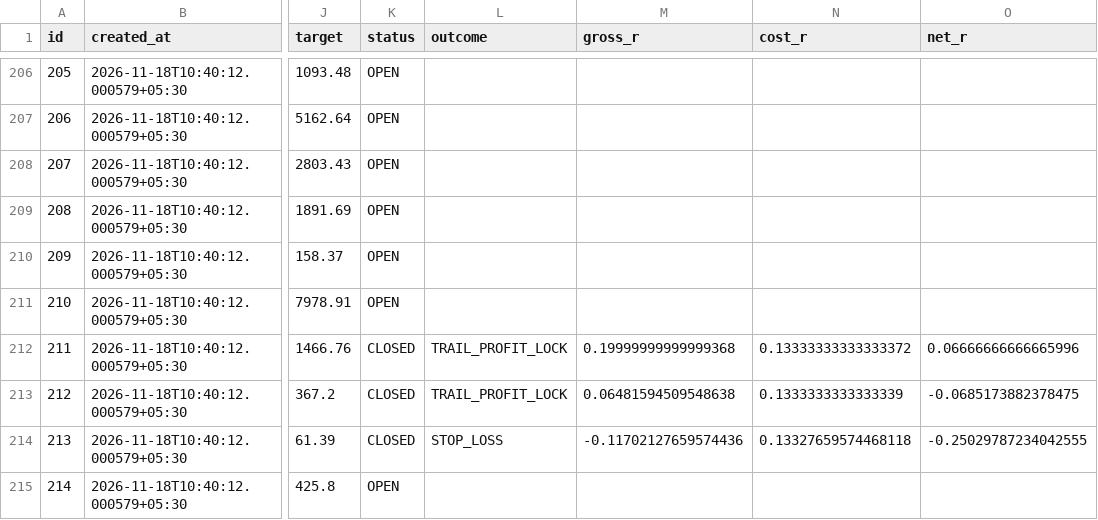
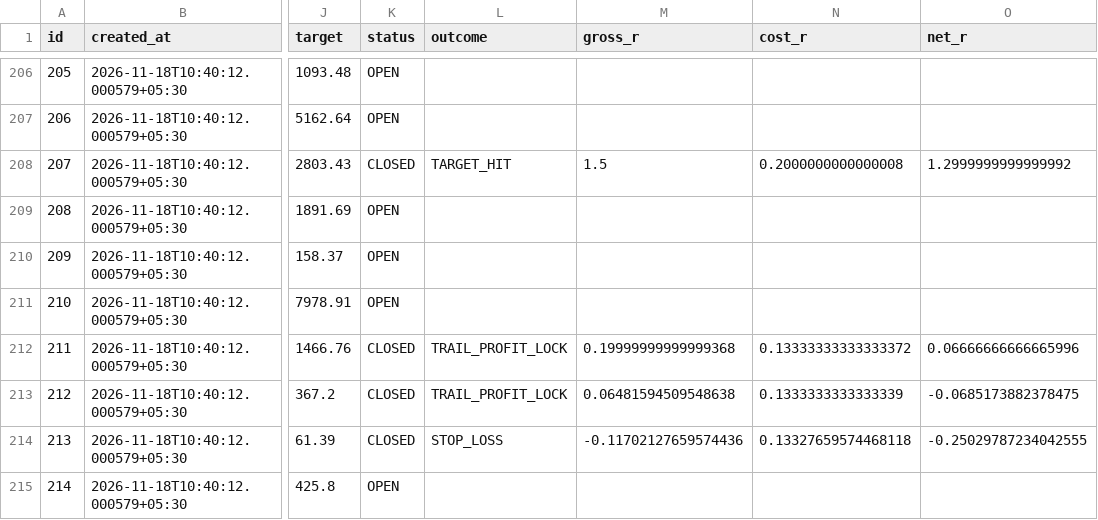
Before and after one commit to mahakalstay-coder/bharat-intraday-scout, a CSV file: reports/four_header_ledger.csv, drawn as a sheet; only a part is shown, gaps mark what is left out; the diff covers the shown part only; the diff names each change by its address in the sheet, - before the commit and + after, or states it on an @@ line.

```diff
--- a/reports/four_header_ledger.csv
+++ b/reports/four_header_ledger.csv
-K208 (status): OPEN
+K208 (status): CLOSED
-L208 (outcome): (empty)
+L208 (outcome): TARGET_HIT
-M208 (gross_r): (empty)
+M208 (gross_r): 1.5
-N208 (cost_r): (empty)
+N208 (cost_r): 0.2000000000000008
-O208 (net_r): (empty)
+O208 (net_r): 1.2999999999999992
```
Also changed, not shown: 12 added rows and 17 edited cells elsewhere in this file, 5 other files.
